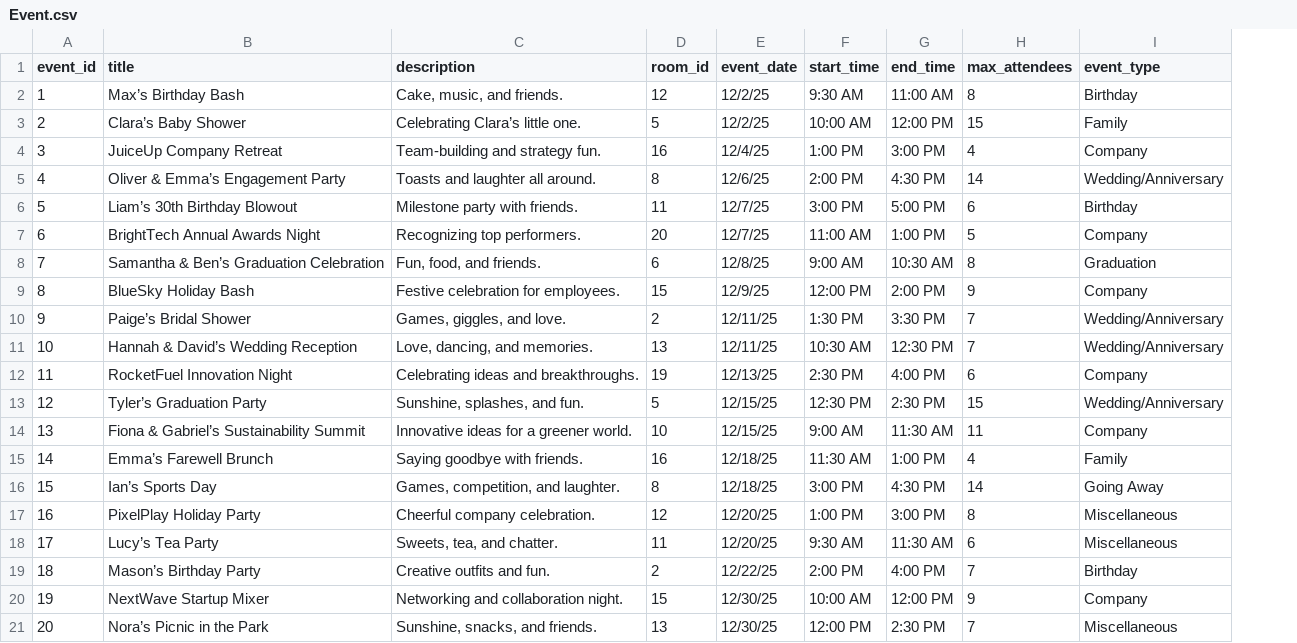
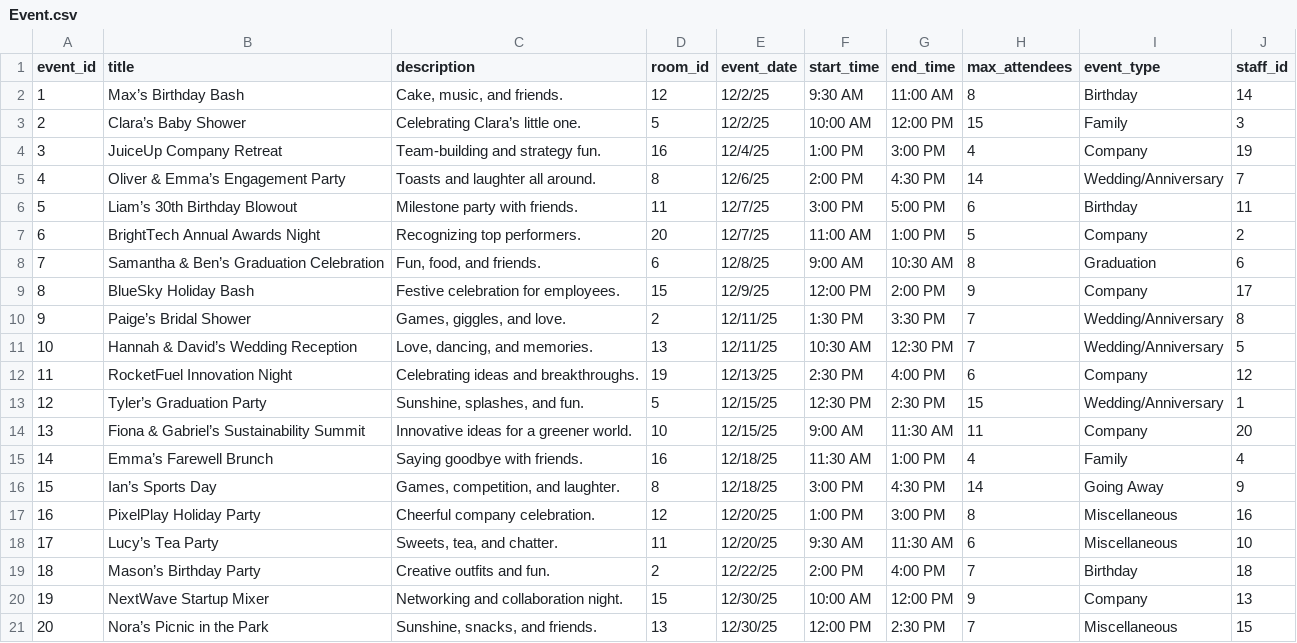
Before and after one commit to aj-cronin/CS460Prog4, a CSV file: SampleDataCSVs/Event.csv, drawn as a sheet; the diff names each change by its address in the sheet, - before the commit and + after, or states it on an @@ line.

```diff
--- a/SampleDataCSVs/Event.csv
+++ b/SampleDataCSVs/Event.csv
+column J (staff_id), rows 2-21: 14 | 3 | 19 | 7 | 11 | 2 | 6 | 17 | 8 | 5 | 12 | 1 | 20 | 4 | 9 | 16 | 10 | 18 | 13 | 15
```
Also changed, not shown: SampleDataCSVs/Reservation.csv.
